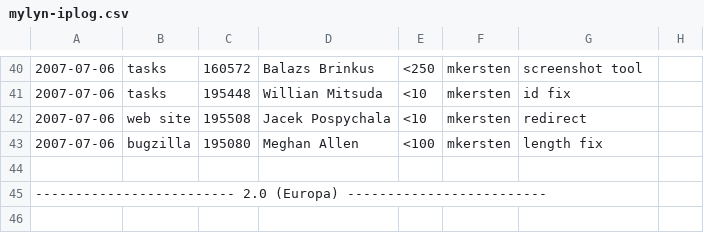
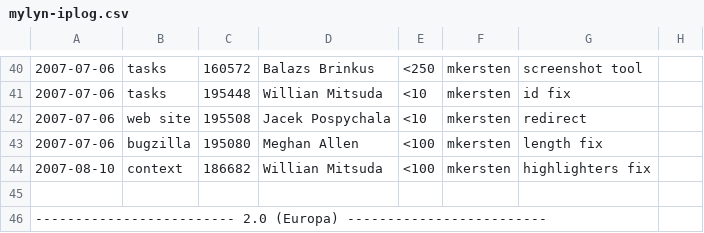
Before and after one commit to eclipse-mylyn/mylyn-website, a CSV file: doc/mylyn-iplog.csv, drawn as a sheet; only a part is shown, gaps mark what is left out; the shorter side is filled out with more unchanged rows; the diff names each change by its address in the sheet, - before the commit and + after, or states it on an @@ line.

Commit message:
REOPENED - bug 186682: Empty preference navigation pane on selecting preferences from Task List view menu https://bugs.eclipse.org/bugs/show_bug.cgi?id=186682

```diff
--- a/doc/mylyn-iplog.csv
+++ b/doc/mylyn-iplog.csv
+row 44: 2007-08-10 | context | 186682 | Willian Mitsuda | <100 | mkersten | highlighters fix
```
